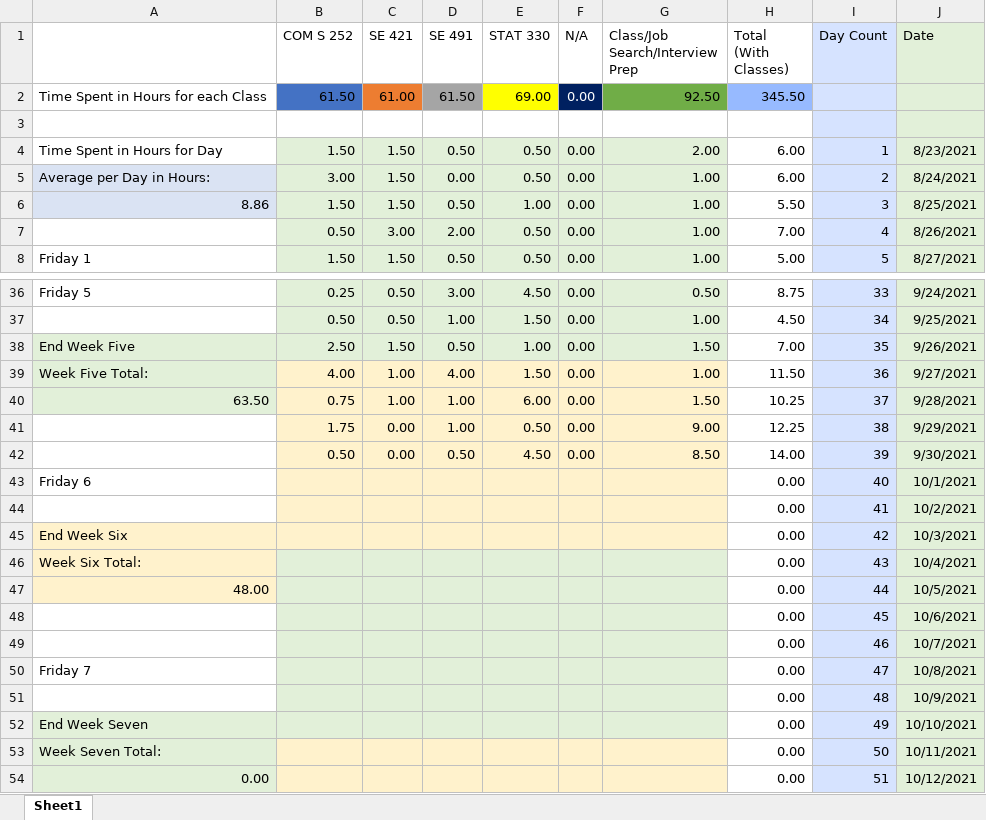
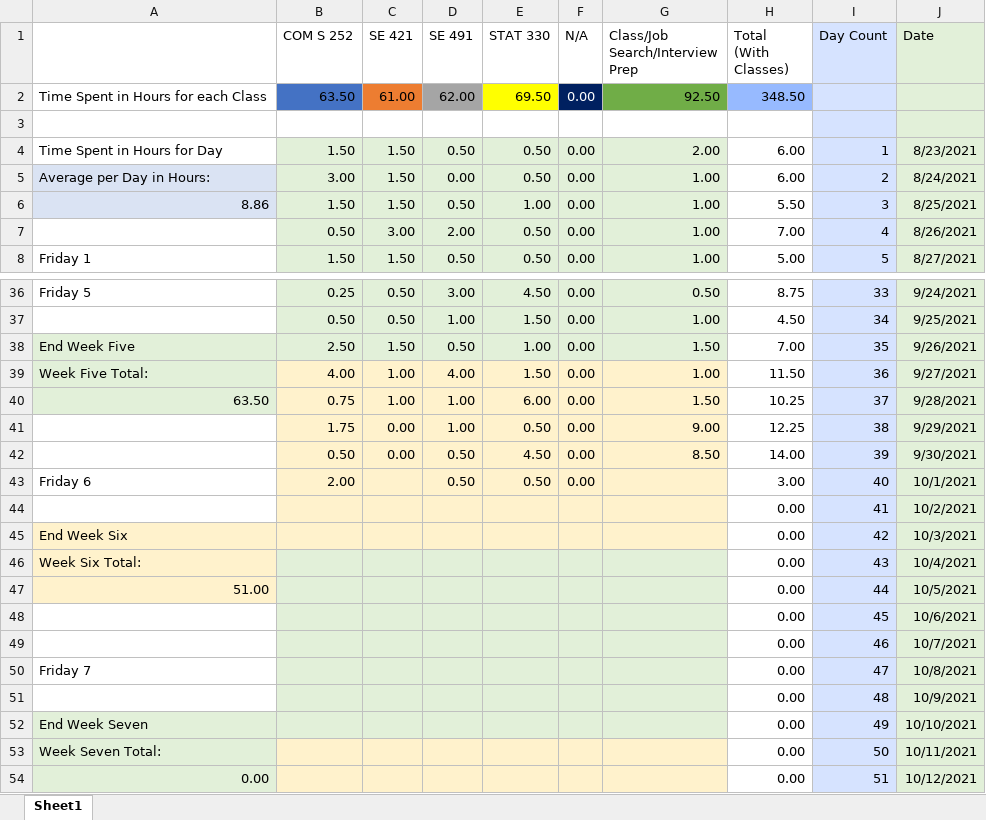
Before and after one commit to mghoskins/mghoskins-Data, an Excel workbook: CollegeSemesterWork/TimeSpentWorkingSemester7.xlsx, sheet Sheet1, drawn as a sheet; only a part is shown, gaps mark what is left out; values as stored, in another font and other column widths than the file's, no borders; charts and pictures and conditional formats not drawn; the diff names each change by its address in the sheet, - before the commit and + after, or states it on an @@ line.

Commit message:
Good mornin

```diff
--- a/CollegeSemesterWork/TimeSpentWorkingSemester7.xlsx (sheet Sheet1)
+++ b/CollegeSemesterWork/TimeSpentWorkingSemester7.xlsx (sheet Sheet1)
-B2 (COM S 252): 61.50
+B2 (COM S 252): 63.50
-D2 (SE 491): 61.50
+D2 (SE 491): 62.00
-E2 (STAT 330): 69.00
+E2 (STAT 330): 69.50
-H2 (Total (With Classes)): 345.50
+H2 (Total (With Classes)): 348.50
-B43 (COM S 252): (empty)
+B43 (COM S 252): 2.00
-D43 (SE 491): (empty)
+D43 (SE 491): 0.50
-E43 (STAT 330): (empty)
+E43 (STAT 330): 0.50
-F43 (N/A): (empty)
+F43 (N/A): 0.00
-H43 (Total (With Classes)): 0.00
+H43 (Total (With Classes)): 3.00
-A47: 48.00
+A47: 51.00
```
Also changed, not shown: charts or pictures.
